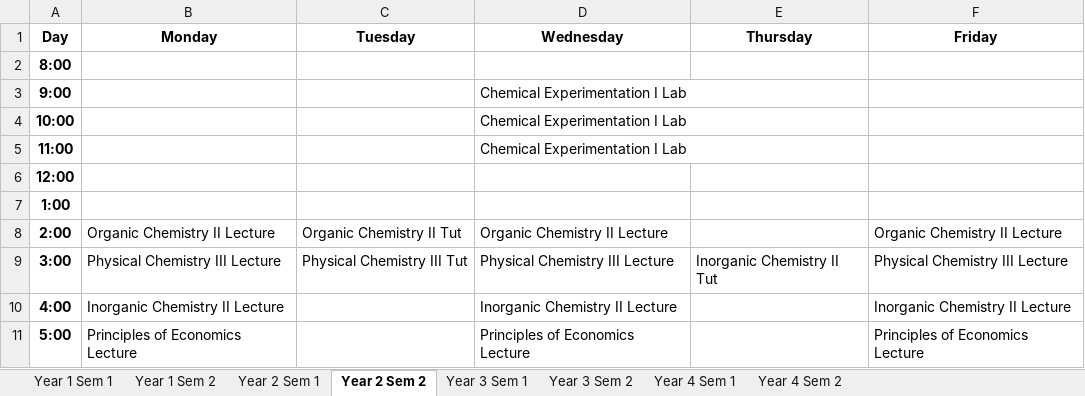
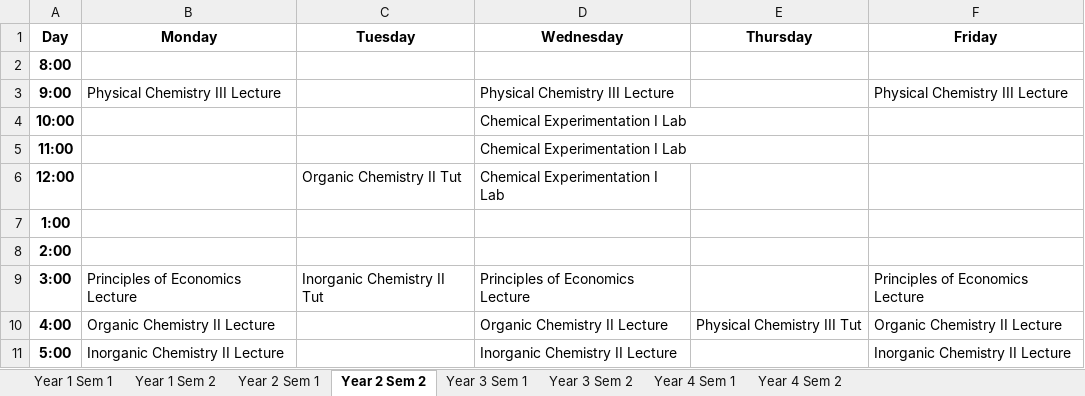
Before and after one commit to SunMoon97/DOP-TimeTableGen, an Excel workbook: complete_timetableb2a72.xlsx, sheet Year 2 Sem 2, drawn as a sheet; values as stored, in another font and other column widths than the file's, no borders; the diff names each change by its address in the sheet, - before the commit and + after, or states it on an @@ line.

```diff
--- a/complete_timetableb2a72.xlsx (sheet Year 2 Sem 2)
+++ b/complete_timetableb2a72.xlsx (sheet Year 2 Sem 2)
-B3 (Monday): (empty)
+B3 (Monday): Physical Chemistry III Lecture
-D3 (Wednesday): Chemical Experimentation I Lab
+D3 (Wednesday): Physical Chemistry III Lecture
-F3 (Friday): (empty)
+F3 (Friday): Physical Chemistry III Lecture
-C6 (Tuesday): (empty)
+C6 (Tuesday): Organic Chemistry II Tut
-D6 (Wednesday): (empty)
+D6 (Wednesday): Chemical Experimentation I Lab
-B8 (Monday): Organic Chemistry II Lecture
+B8 (Monday): (empty)
-C8 (Tuesday): Organic Chemistry II Tut
+C8 (Tuesday): (empty)
-D8 (Wednesday): Organic Chemistry II Lecture
+D8 (Wednesday): (empty)
-F8 (Friday): Organic Chemistry II Lecture
+F8 (Friday): (empty)
-B9 (Monday): Physical Chemistry III Lecture
+B9 (Monday): Principles of Economics Lecture
-C9 (Tuesday): Physical Chemistry III Tut
+C9 (Tuesday): Inorganic Chemistry II Tut
-D9 (Wednesday): Physical Chemistry III Lecture
+D9 (Wednesday): Principles of Economics Lecture
-E9 (Thursday): Inorganic Chemistry II Tut
+E9 (Thursday): (empty)
-F9 (Friday): Physical Chemistry III Lecture
+F9 (Friday): Principles of Economics Lecture
-B10 (Monday): Inorganic Chemistry II Lecture
+B10 (Monday): Organic Chemistry II Lecture
-D10 (Wednesday): Inorganic Chemistry II Lecture
+D10 (Wednesday): Organic Chemistry II Lecture
-E10 (Thursday): (empty)
+E10 (Thursday): Physical Chemistry III Tut
-F10 (Friday): Inorganic Chemistry II Lecture
+F10 (Friday): Organic Chemistry II Lecture
-B11 (Monday): Principles of Economics Lecture
+B11 (Monday): Inorganic Chemistry II Lecture
-D11 (Wednesday): Principles of Economics Lecture
+D11 (Wednesday): Inorganic Chemistry II Lecture
-F11 (Friday): Principles of Economics Lecture
+F11 (Friday): Inorganic Chemistry II Lecture
```
Also changed, not shown: sheet Year 1 Sem 1, sheet Year 2 Sem 1, sheet Year 1 Sem 2, sheet Year 3 Sem 2, sheet Year 4 Sem 1, sheet Year 3 Sem 1, 1 more sheet, 17 other files.
